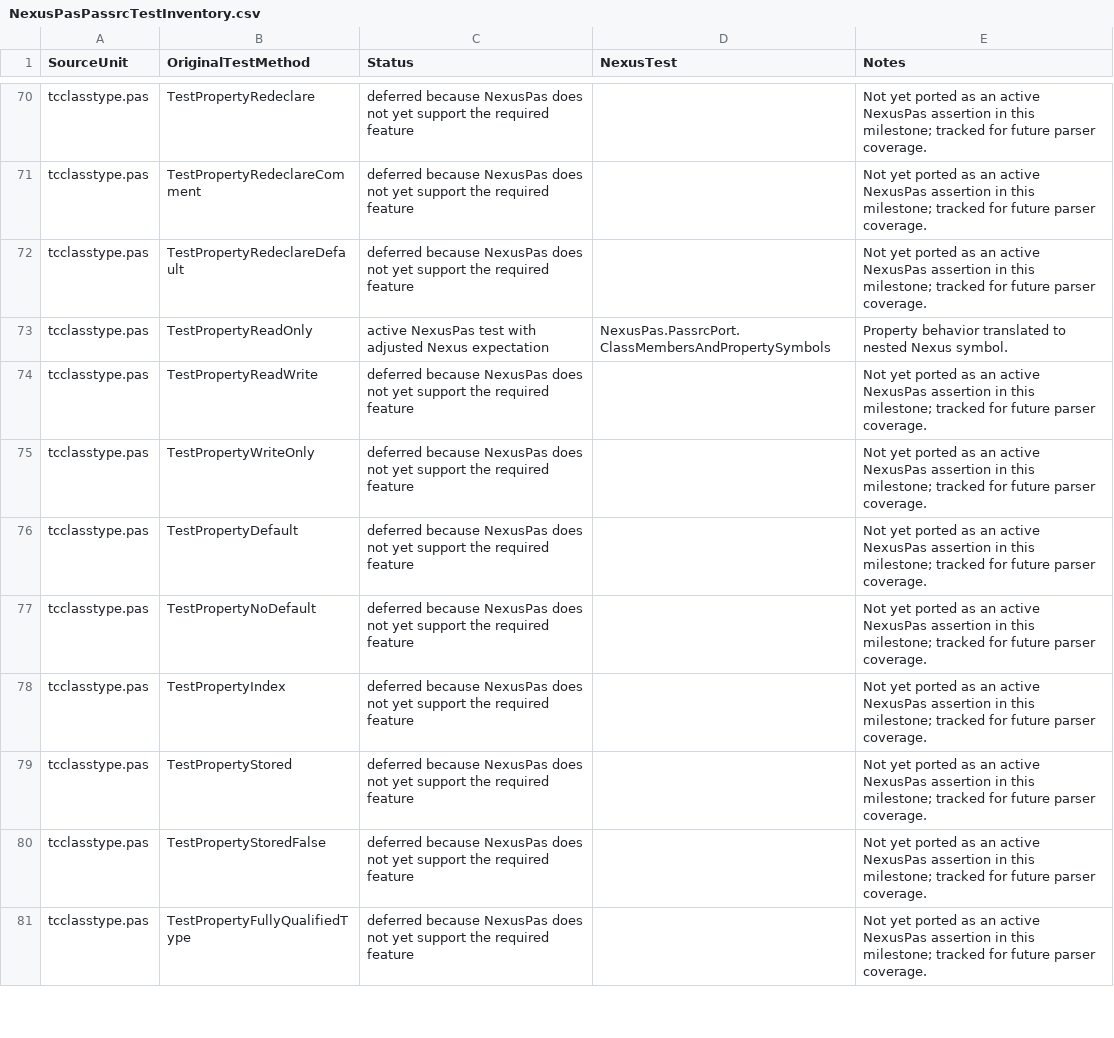
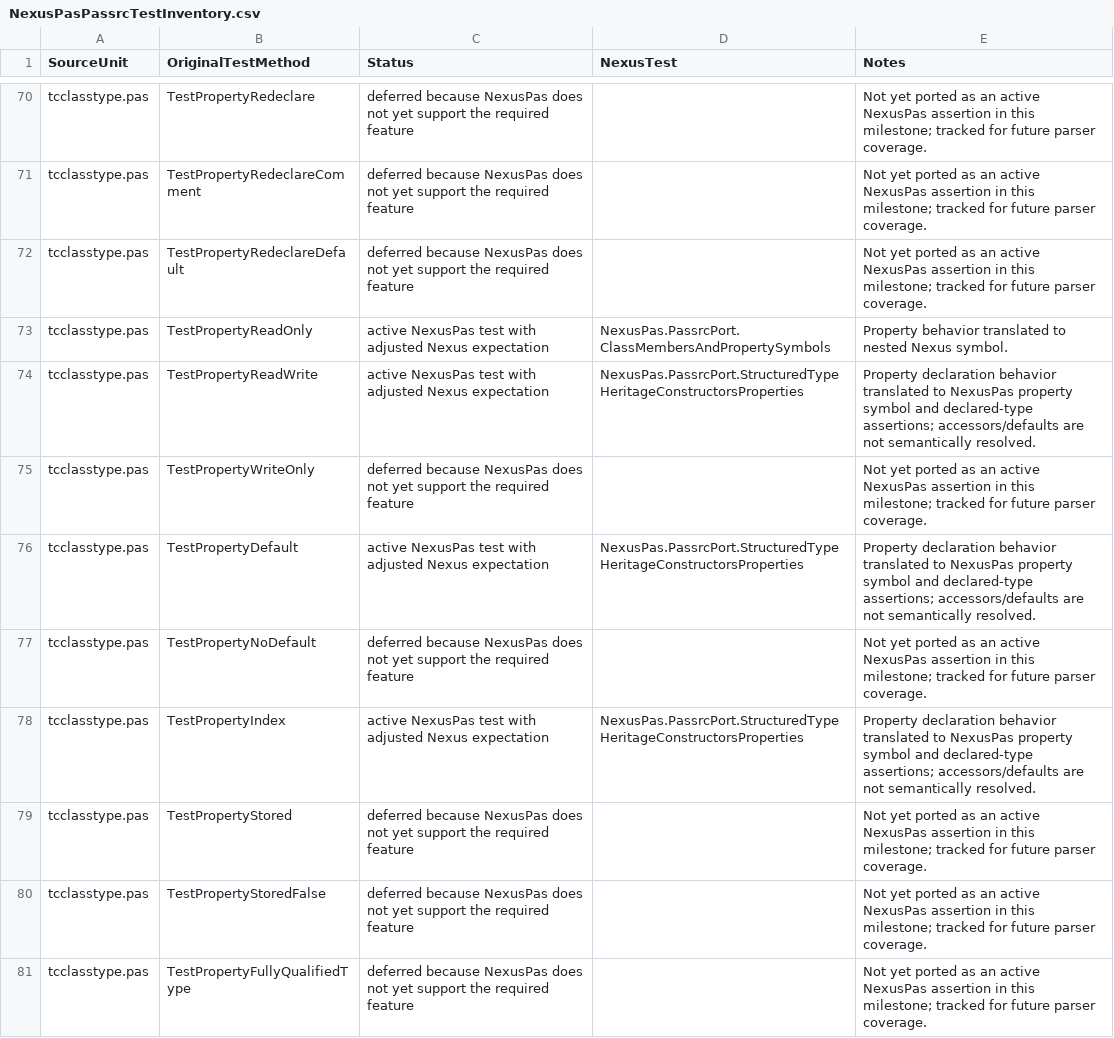
Before and after one commit to nxrp-dev/nexus, a CSV file: NexusLS/NexusLSTestModule/NexusPasPassrcTestInventory.csv, drawn as a sheet; only a part is shown, gaps mark what is left out; the diff covers the shown part only.

Commit message:
Promote structural parser foundation cases

```diff
--- a/NexusLS/NexusLSTestModule/NexusPasPassrcTestInventory.csv
+++ b/NexusLS/NexusLSTestModule/NexusPasPassrcTestInventory.csv
@@ -73,7 +73,7 @@
 "tcclasstype.pas","TestPropertyReadOnly","active NexusPas test with adjusted Nexus expectation","NexusPas.PassrcPort.ClassMembersAndPropertySymbols","Property behavior translated to nested Nexus symbol."
-"tcclasstype.pas","TestPropertyReadWrite","deferred because NexusPas does not yet support the required feature","","Not yet ported as an active NexusPas assertion in this milestone; tracked for future parser coverage."
+"tcclasstype.pas","TestPropertyReadWrite","active NexusPas test with adjusted Nexus expectation","NexusPas.PassrcPort.StructuredTypeHeritageConstructorsProperties","Property declaration behavior translated to NexusPas property symbol and declared-type assertions; accessors/defaults are not semantically resolved."
 "tcclasstype.pas","TestPropertyWriteOnly","deferred because NexusPas does not yet support the required feature","","Not yet ported as an active NexusPas assertion in this milestone; tracked for future parser coverage."
-"tcclasstype.pas","TestPropertyDefault","deferred because NexusPas does not yet support the required feature","","Not yet ported as an active NexusPas assertion in this milestone; tracked for future parser coverage."
+"tcclasstype.pas","TestPropertyDefault","active NexusPas test with adjusted Nexus expectation","NexusPas.PassrcPort.StructuredTypeHeritageConstructorsProperties","Property declaration behavior translated to NexusPas property symbol and declared-type assertions; accessors/defaults are not semantically resolved."
 "tcclasstype.pas","TestPropertyNoDefault","deferred because NexusPas does not yet support the required feature","","Not yet ported as an active NexusPas assertion in this milestone; tracked for future parser coverage."
-"tcclasstype.pas","TestPropertyIndex","deferred because NexusPas does not yet support the required feature","","Not yet ported as an active NexusPas assertion in this milestone; tracked for future parser coverage."
+"tcclasstype.pas","TestPropertyIndex","active NexusPas test with adjusted Nexus expectation","NexusPas.PassrcPort.StructuredTypeHeritageConstructorsProperties","Property declaration behavior translated to NexusPas property symbol and declared-type assertions; accessors/defaults are not semantically resolved."
 "tcclasstype.pas","TestPropertyStored","deferred because NexusPas does not yet support the required feature","","Not yet ported as an active NexusPas assertion in this milestone; tracked for future parser coverage."
```
Also changed, not shown: 68 edited cells elsewhere in this file, 5 other files.
